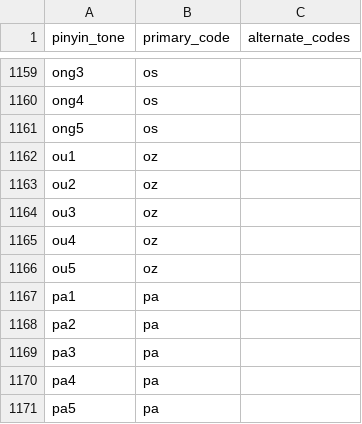
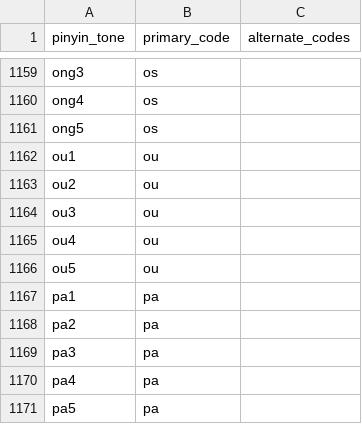
Before and after one commit to chuiyi0/rime-chuiyi, a TSV file: schemes/chuiyi_pinyin_lite/mapping.tsv, drawn as a sheet; only a part is shown, gaps mark what is left out; the diff covers the shown part only.

```diff
--- a/schemes/chuiyi_pinyin_lite/mapping.tsv
+++ b/schemes/chuiyi_pinyin_lite/mapping.tsv
@@ -1161,7 +1161,7 @@ ong4	os
 ong5	os	
-ou1	oz	
-ou2	oz	
-ou3	oz	
-ou4	oz	
-ou5	oz	
+ou1	ou	
+ou2	ou	
+ou3	ou	
+ou4	ou	
+ou5	ou	
 pa1	pa	
```
Also changed, not shown: 50 edited cells elsewhere in this file, 14 other files.
